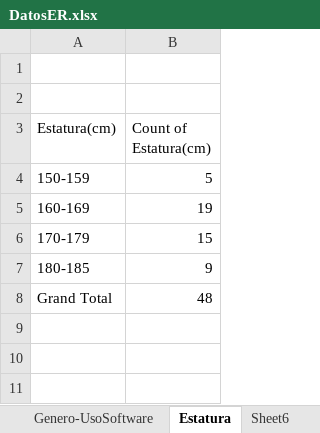
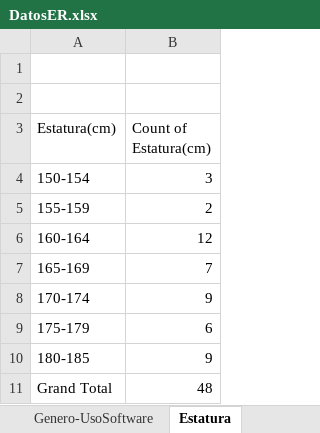
Before and after one commit to Juan202021/U, an Excel workbook: TrabajosU/Estadistica/DatosER.xlsx, sheet Estatura, drawn as a sheet; values as stored, in another font and other column widths than the file's, no borders; removed rows and columns are numbered as before the commit, all else as after; the diff names each change by its address in the sheet, - before the commit and + after, or states it on an @@ line.

```diff
--- a/TrabajosU/Estadistica/DatosER.xlsx (sheet Estatura)
+++ b/TrabajosU/Estadistica/DatosER.xlsx (sheet Estatura)
-row 4: 150-159 | 5
-row 5: 160-169 | 19
-row 6: 170-179 | 15
+row 4: 150-154 | 3
+row 5: 155-159 | 2
+row 6: 160-164 | 12
+row 7: 165-169 | 7
+row 8: 170-174 | 9
+row 9: 175-179 | 6
```
Also changed, not shown: sheet Gastos-Genero, sheet EPS, sheet Respuestas de formulario 1, other sheet tabs, charts or pictures, 8 other files.
